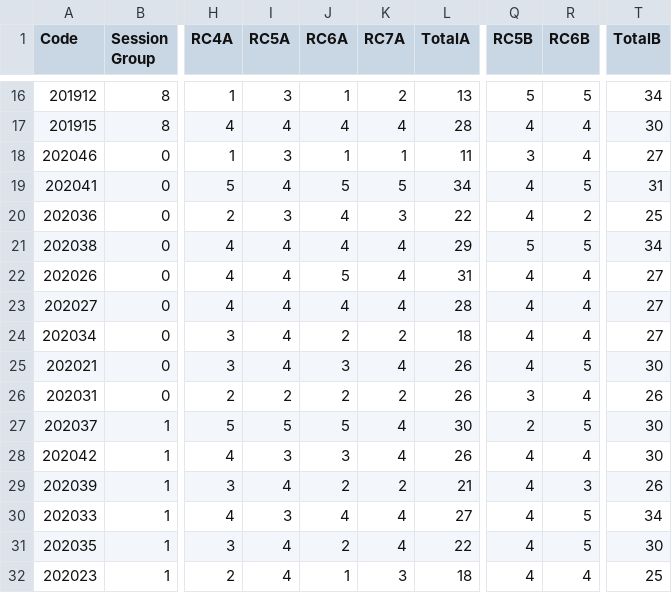
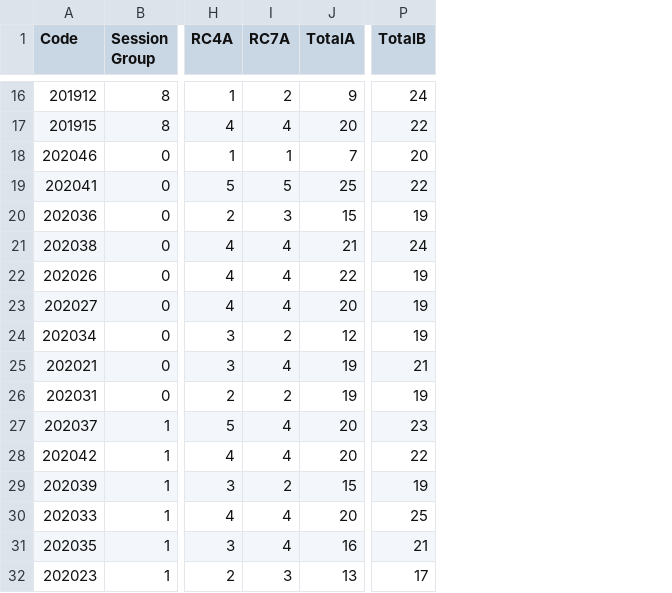
Before and after one commit to shiree-harbick/first_cdi, a CSV file: ANOVA/input/student-clinician-all-cleaned.csv, drawn as a sheet; only a part is shown, gaps mark what is left out; removed rows and columns are numbered as before the commit, all else as after; the diff covers the shown part only; the diff names each change by its address in the sheet, - before the commit and + after, or states it on an @@ line.

```diff
--- a/ANOVA/input/student-clinician-all-cleaned.csv
+++ b/ANOVA/input/student-clinician-all-cleaned.csv
-column I (RC5A), rows 16-32: 3 | 4 | 3 | 4 | 3 | 4 | 4 | 4 | 4 | 4 | 2 | 5 | 3 | 4 | 3 | 4 | 4
-column J (RC6A), rows 16-32: 1 | 4 | 1 | 5 | 4 | 4 | 5 | 4 | 2 | 3 | 2 | 5 | 3 | 2 | 4 | 2 | 1
-column Q (RC5B), rows 16-32: 5 | 4 | 3 | 4 | 4 | 5 | 4 | 4 | 4 | 4 | 3 | 2 | 4 | 4 | 4 | 4 | 4
-column R (RC6B), rows 16-32: 5 | 4 | 4 | 5 | 2 | 5 | 4 | 4 | 4 | 5 | 4 | 5 | 4 | 3 | 5 | 5 | 4
-J16 (TotalA): 13
+J16 (TotalA): 9
-P16 (TotalB): 34
+P16 (TotalB): 24
-J17 (TotalA): 28
+J17 (TotalA): 20
-P17 (TotalB): 30
+P17 (TotalB): 22
-J18 (TotalA): 11
+J18 (TotalA): 7
-P18 (TotalB): 27
+P18 (TotalB): 20
-J19 (TotalA): 34
+J19 (TotalA): 25
-P19 (TotalB): 31
+P19 (TotalB): 22
-J20 (TotalA): 22
+J20 (TotalA): 15
-P20 (TotalB): 25
+P20 (TotalB): 19
-J21 (TotalA): 29
+J21 (TotalA): 21
-P21 (TotalB): 34
+P21 (TotalB): 24
-J22 (TotalA): 31
+J22 (TotalA): 22
-P22:P24 (TotalB): 27
+P22:P24 (TotalB): 19
-J23 (TotalA): 28
+J23 (TotalA): 20
-J24 (TotalA): 18
+J24 (TotalA): 12
-J25:J26 (TotalA): 26
+J25:J26 (TotalA): 19
-P25 (TotalB): 30
+P25 (TotalB): 21
-P26 (TotalB): 26
+P26 (TotalB): 19
-J27 (TotalA): 30
+J27 (TotalA): 20
-P27 (TotalB): 30
+P27 (TotalB): 23
-J28 (TotalA): 26
+J28 (TotalA): 20
-P28 (TotalB): 30
+P28 (TotalB): 22
-J29 (TotalA): 21
+J29 (TotalA): 15
-P29 (TotalB): 26
+P29 (TotalB): 19
-J30 (TotalA): 27
+J30 (TotalA): 20
-P30 (TotalB): 34
+P30 (TotalB): 25
-J31 (TotalA): 22
+J31 (TotalA): 16
-P31 (TotalB): 30
+P31 (TotalB): 21
-J32 (TotalA): 18
+J32 (TotalA): 13
-P32 (TotalB): 25
+P32 (TotalB): 17
```
Also changed, not shown: 130 edited cells elsewhere in this file, ANOVA/results/followup_dose_trend.csv, ANOVA/results/followup_simple_effects.csv, 9 other files.
